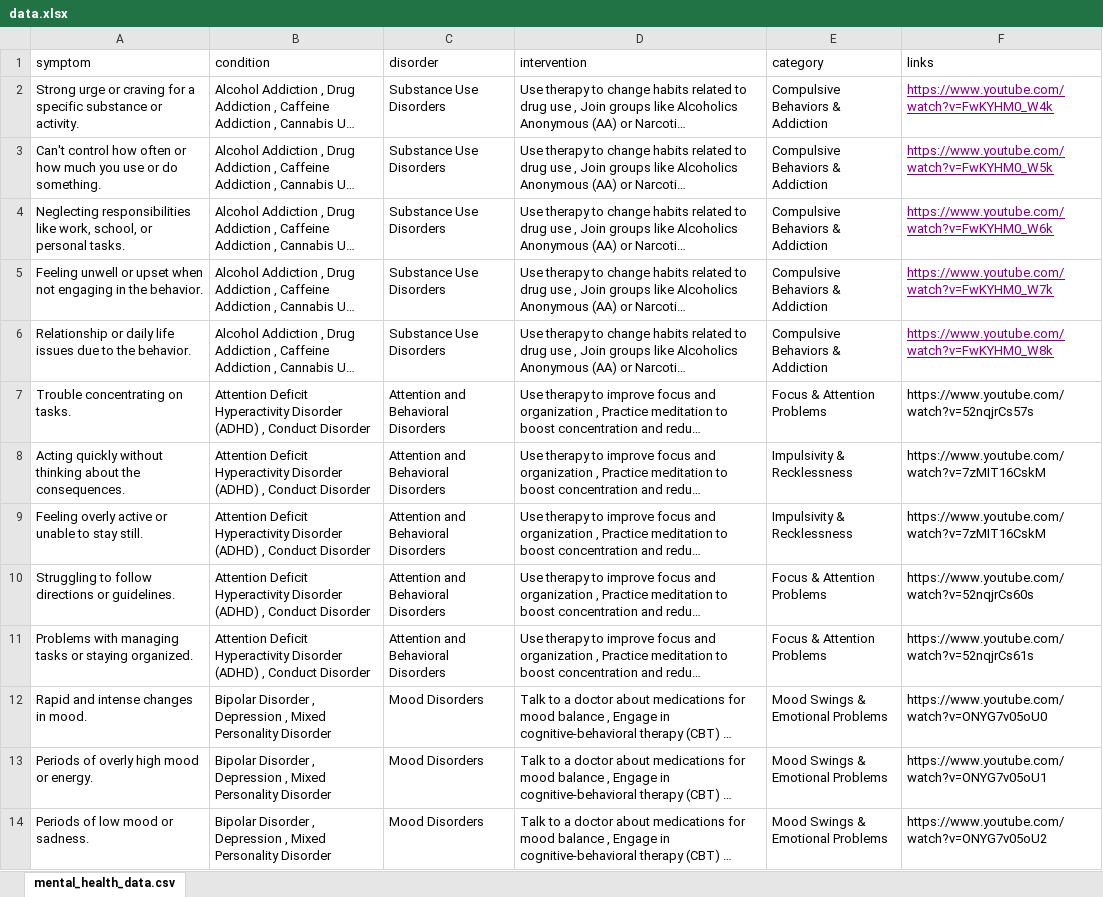
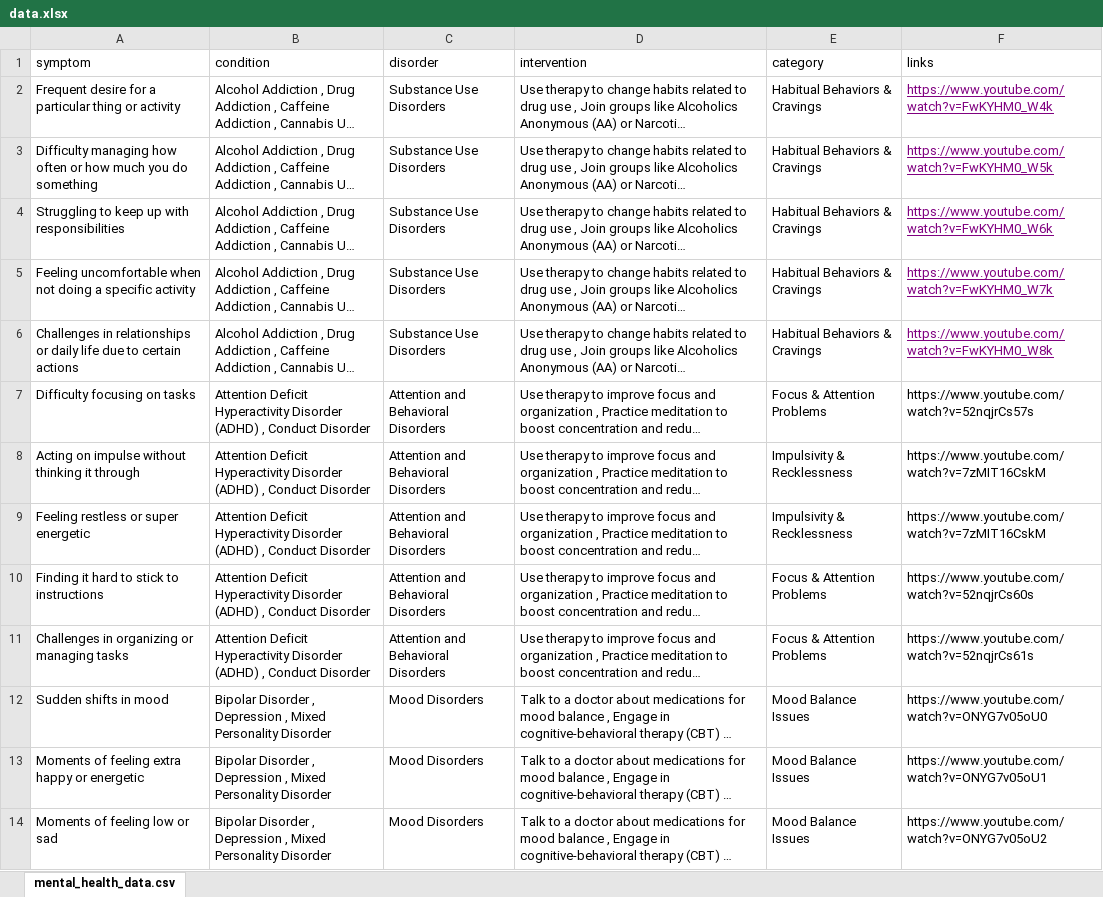
Before and after one commit to ClydeMondero/webcare-chatbot, an Excel workbook: data.xlsx, sheet mental_health_data.csv, drawn as a sheet; only a part is shown; long unchanged cells end in …; values as stored, in another font and other column widths than the file's, no borders; the diff covers the shown part only; the diff names each change by its address in the sheet, - before the commit and + after, or states it on an @@ line.

Commit message:
commit

```diff
--- a/data.xlsx (sheet mental_health_data.csv)
+++ b/data.xlsx (sheet mental_health_data.csv)
-A2 (symptom): Strong urge or craving for a specific substance or activity.
+A2 (symptom): Frequent desire for a particular thing or activity
-E2:E6 (category): Compulsive Behaviors & Addiction
+E2:E6 (category): Habitual Behaviors & Cravings
-A3 (symptom): Can't control how often or how much you use or do something.
+A3 (symptom): Difficulty managing how often or how much you do something
-A4 (symptom): Neglecting responsibilities like work, school, or personal tasks.
+A4 (symptom): Struggling to keep up with responsibilities
-A5 (symptom): Feeling unwell or upset when not engaging in the behavior.
+A5 (symptom): Feeling uncomfortable when not doing a specific activity
-A6 (symptom): Relationship or daily life issues due to the behavior.
+A6 (symptom): Challenges in relationships or daily life due to certain actions
-A7 (symptom): Trouble concentrating on tasks.
+A7 (symptom): Difficulty focusing on tasks
-A8 (symptom): Acting quickly without thinking about the consequences.
+A8 (symptom): Acting on impulse without thinking it through
-A9 (symptom): Feeling overly active or unable to stay still.
+A9 (symptom): Feeling restless or super energetic
-A10 (symptom): Struggling to follow directions or guidelines.
+A10 (symptom): Finding it hard to stick to instructions
-A11 (symptom): Problems with managing tasks or staying organized.
+A11 (symptom): Challenges in organizing or managing tasks
-A12 (symptom): Rapid and intense changes in mood.
+A12 (symptom): Sudden shifts in mood
-E12:E14 (category): Mood Swings & Emotional Problems
+E12:E14 (category): Mood Balance Issues
-A13 (symptom): Periods of overly high mood or energy.
+A13 (symptom): Moments of feeling extra happy or energetic
-A14 (symptom): Periods of low mood or sadness.
+A14 (symptom): Moments of feeling low or sad
```
Also changed, not shown: 67 edited cells elsewhere in this sheet.
